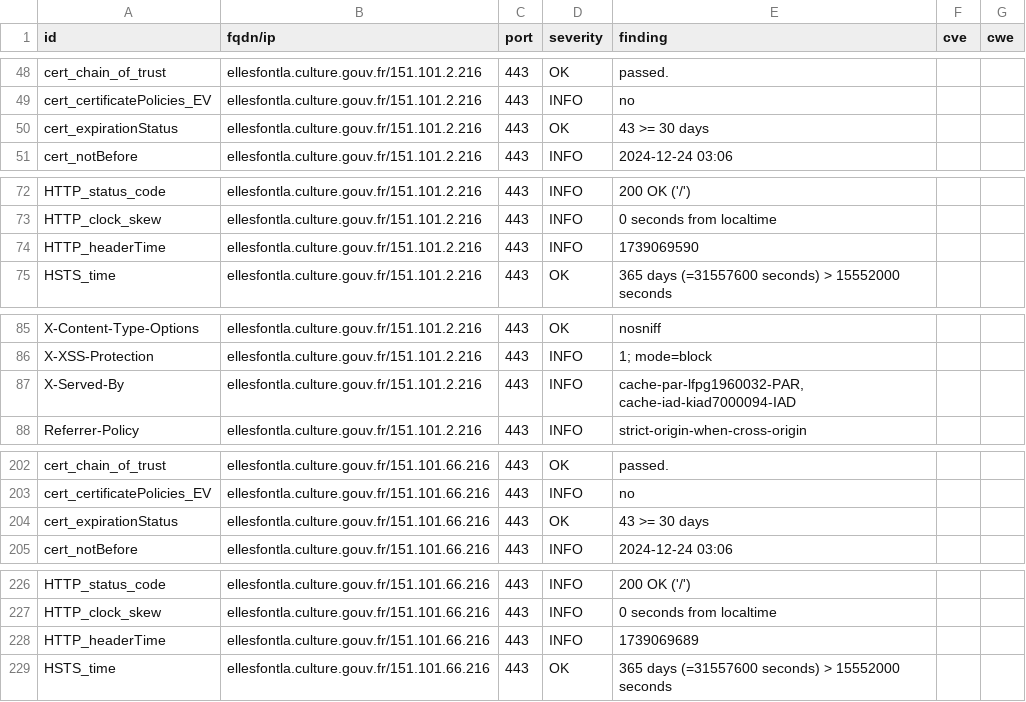
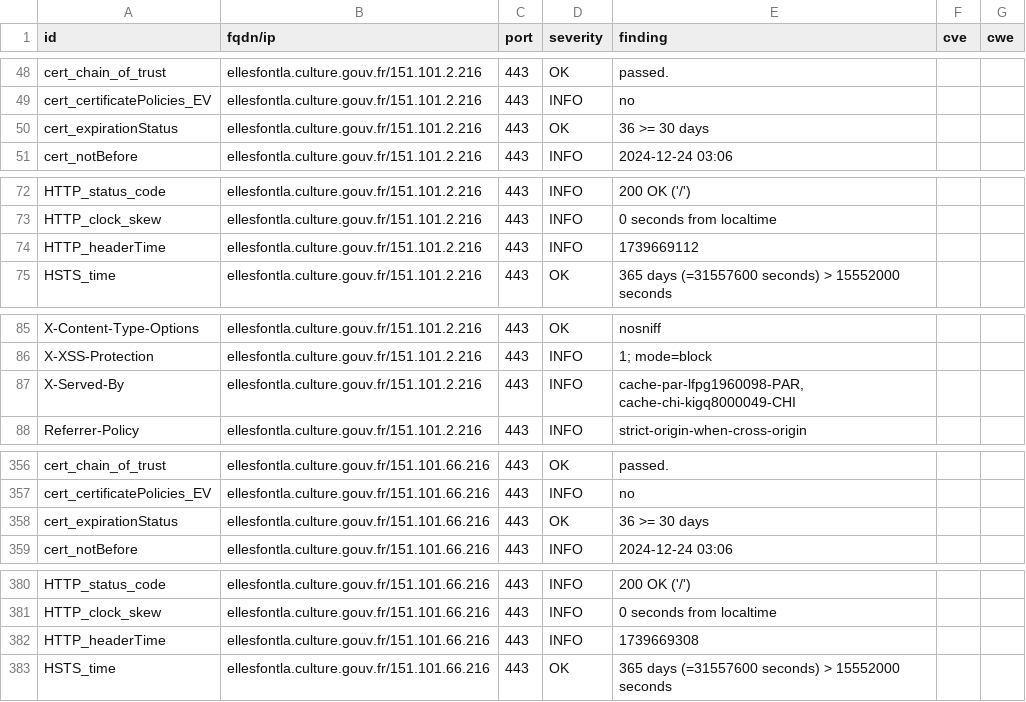
Before and after one commit to culturecommunication/dashlord, a CSV file: results/aHR0cHM6Ly9lbGxlc2ZvbnRsYS5jdWx0dXJlLmdvdXYuZnIv/testssl.csv, drawn as a sheet; only a part is shown, gaps mark what is left out; the diff covers the shown part only.

```diff
--- a/results/aHR0cHM6Ly9lbGxlc2ZvbnRsYS5jdWx0dXJlLmdvdXYuZnIv/testssl.csv
+++ b/results/aHR0cHM6Ly9lbGxlc2ZvbnRsYS5jdWx0dXJlLmdvdXYuZnIv/testssl.csv
@@ -49,3 +49,3 @@
 "cert_certificatePolicies_EV","ellesfontla.culture.gouv.fr/151.101.2.216","443","INFO","no","",""
-"cert_expirationStatus","ellesfontla.culture.gouv.fr/151.101.2.216","443","OK","43 >= 30 days","",""
+"cert_expirationStatus","ellesfontla.culture.gouv.fr/151.101.2.216","443","OK","36 >= 30 days","",""
 "cert_notBefore","ellesfontla.culture.gouv.fr/151.101.2.216","443","INFO","2024-12-24 03:06","",""
@@ -73,3 +73,3 @@
 "HTTP_clock_skew","ellesfontla.culture.gouv.fr/151.101.2.216","443","INFO","0 seconds from localtime","",""
-"HTTP_headerTime","ellesfontla.culture.gouv.fr/151.101.2.216","443","INFO","1739069590","",""
+"HTTP_headerTime","ellesfontla.culture.gouv.fr/151.101.2.216","443","INFO","1739669112","",""
 "HSTS_time","ellesfontla.culture.gouv.fr/151.101.2.216","443","OK","365 days (=31557600 seconds) > 15552000 seconds","",""
@@ -86,3 +86,3 @@
 "X-XSS-Protection","ellesfontla.culture.gouv.fr/151.101.2.216","443","INFO","1; mode=block","",""
-"X-Served-By","ellesfontla.culture.gouv.fr/151.101.2.216","443","INFO","cache-par-lfpg1960032-PAR, cache-iad-kiad7000094-IAD","",""
+"X-Served-By","ellesfontla.culture.gouv.fr/151.101.2.216","443","INFO","cache-par-lfpg1960098-PAR, cache-chi-kigq8000049-CHI","",""
 "Referrer-Policy","ellesfontla.culture.gouv.fr/151.101.2.216","443","INFO","strict-origin-when-cross-origin","",""
@@ -203,3 +357,3 @@
 "cert_certificatePolicies_EV","ellesfontla.culture.gouv.fr/151.101.66.216","443","INFO","no","",""
-"cert_expirationStatus","ellesfontla.culture.gouv.fr/151.101.66.216","443","OK","43 >= 30 days","",""
+"cert_expirationStatus","ellesfontla.culture.gouv.fr/151.101.66.216","443","OK","36 >= 30 days","",""
 "cert_notBefore","ellesfontla.culture.gouv.fr/151.101.66.216","443","INFO","2024-12-24 03:06","",""
@@ -227,3 +381,3 @@
 "HTTP_clock_skew","ellesfontla.culture.gouv.fr/151.101.66.216","443","INFO","0 seconds from localtime","",""
-"HTTP_headerTime","ellesfontla.culture.gouv.fr/151.101.66.216","443","INFO","1739069689","",""
+"HTTP_headerTime","ellesfontla.culture.gouv.fr/151.101.66.216","443","INFO","1739669308","",""
 "HSTS_time","ellesfontla.culture.gouv.fr/151.101.66.216","443","OK","365 days (=31557600 seconds) > 15552000 seconds","",""
```
Also changed, not shown: 3 added rows, 3 removed rows, 151 moved rows and 4 edited cells elsewhere in this file, 8 other files.
